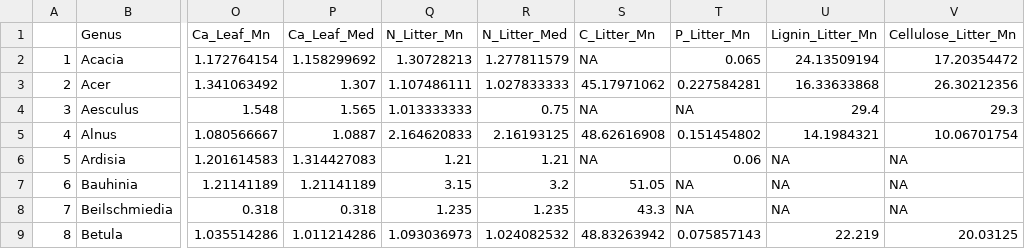
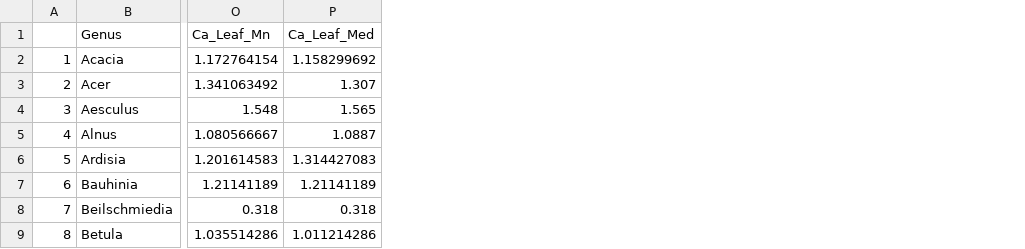
Before and after one commit to dmcostello/CELLDEX_geospatial, a CSV file: TRY_traits.csv, drawn as a sheet; only a part is shown, gaps mark what is left out; the diff names each change by its address in the sheet, - before the commit and + after, or states it on an @@ line.

Commit message:
Updated the traits database. Re-run model.

```diff
--- a/TRY_traits.csv
+++ b/TRY_traits.csv
-column Q (N_Litter_Mn), rows 2-9: 1.30728213 | 1.107486111 | 1.013333333 | 2.164620833 | 1.21 | 3.15 | 1.235 | 1.093036973
-column R (N_Litter_Med), rows 2-9: 1.277811579 | 1.027833333 | 0.75 | 2.16193125 | 1.21 | 3.2 | 1.235 | 1.024082532
-column S (C_Litter_Mn), rows 2-9: NA | 45.17971062 | NA | 48.62616908 | NA | 51.05 | 43.3 | 48.83263942
-column T (P_Litter_Mn), rows 2-9: 0.065 | 0.227584281 | NA | 0.151454802 | 0.06 | NA | NA | 0.075857143
-column U (Lignin_Litter_Mn), rows 2-9: 24.13509194 | 16.33633868 | 29.4 | 14.1984321 | NA | NA | NA | 22.219
-column V (Cellulose_Litter_Mn), rows 2-9: 17.20354472 | 26.30212356 | 29.3 | 10.06701754 | NA | NA | NA | 20.03125
```
Also changed, not shown: validation_variables.csv, 2 other files.
